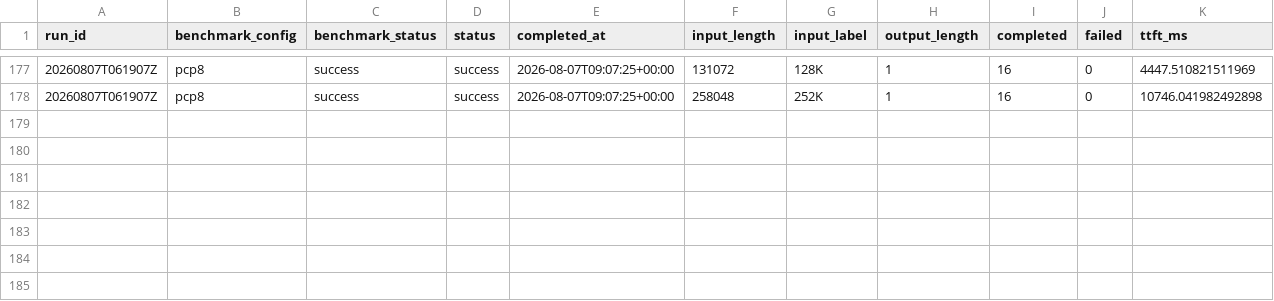
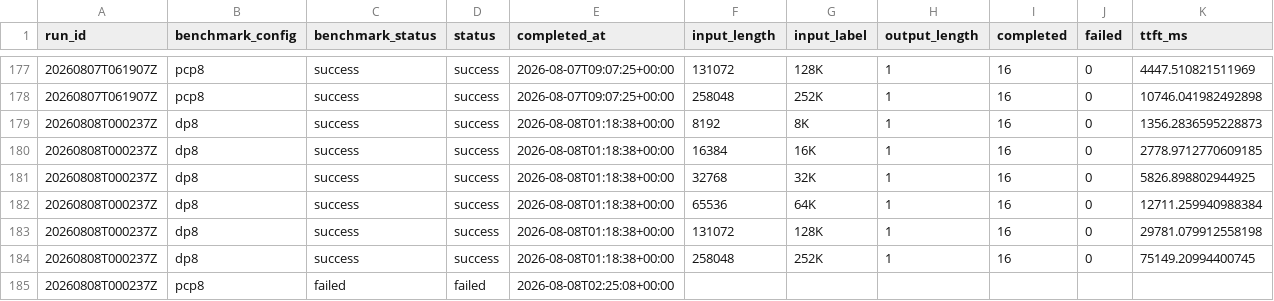
Before and after one commit to aios-tpu-infra/tpu_benchmark_daily, a CSV file: reports/prefill_ttft_history.csv, drawn as a sheet; only a part is shown, gaps mark what is left out; the diff names each change by its address in the sheet, - before the commit and + after, or states it on an @@ line.

```diff
--- a/reports/prefill_ttft_history.csv
+++ b/reports/prefill_ttft_history.csv
+row 179: 20260808T000237Z | dp8 | success | success | 2026-08-08T01:18:38+00:00 | 8192 | 8K | 1 | 16 | 0 | 1356.2836595228873
+row 180: 20260808T000237Z | dp8 | success | success | 2026-08-08T01:18:38+00:00 | 16384 | 16K | 1 | 16 | 0 | 2778.9712770609185
+row 181: 20260808T000237Z | dp8 | success | success | 2026-08-08T01:18:38+00:00 | 32768 | 32K | 1 | 16 | 0 | 5826.898802944925
+row 182: 20260808T000237Z | dp8 | success | success | 2026-08-08T01:18:38+00:00 | 65536 | 64K | 1 | 16 | 0 | 12711.259940988384
+row 183: 20260808T000237Z | dp8 | success | success | 2026-08-08T01:18:38+00:00 | 131072 | 128K | 1 | 16 | 0 | 29781.079912558198
+row 184: 20260808T000237Z | dp8 | success | success | 2026-08-08T01:18:38+00:00 | 258048 | 252K | 1 | 16 | 0 | 75149.20994400745
+row 185: 20260808T000237Z | pcp8 | failed | failed | 2026-08-08T02:25:08+00:00
```
Also changed, not shown: reports/speed_bench_history.csv, reports/throughput_history.csv, 9 other files.
